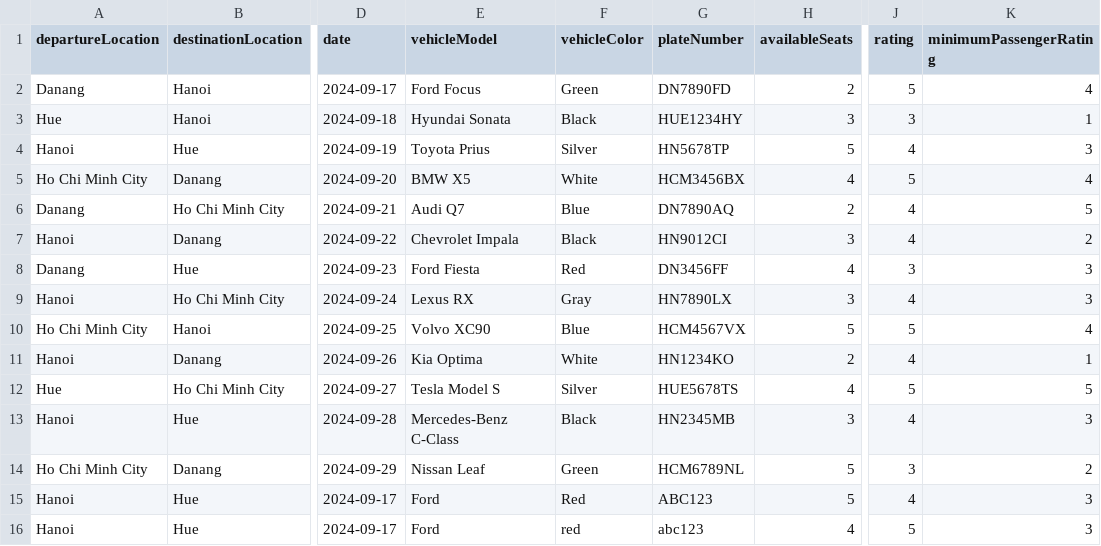
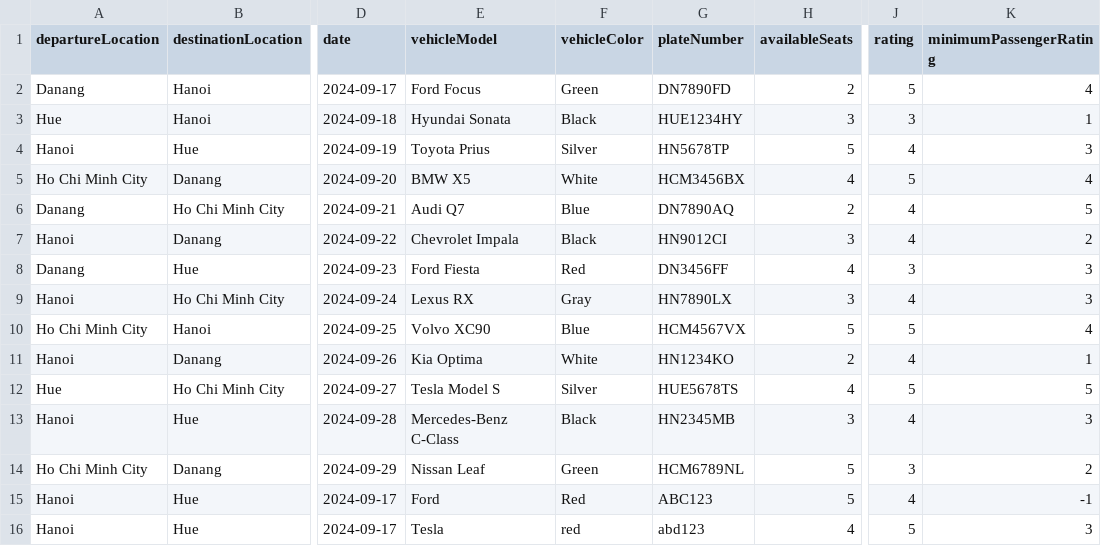
Before and after one commit to hai0w0/carpooling-application-RMIT, a CSV file: src/carpool.csv, drawn as a sheet; only a part is shown, gaps mark what is left out; the diff names each change by its address in the sheet, - before the commit and + after, or states it on an @@ line.

```diff
--- a/src/carpool.csv
+++ b/src/carpool.csv
-K15 (minimumPassengerRating): 3
+K15 (minimumPassengerRating): -1
-E16 (vehicleModel): Ford
+E16 (vehicleModel): Tesla
-G16 (plateNumber): abc123
+G16 (plateNumber): abd123
```
Also changed, not shown: src/members.csv, 4 other files.
